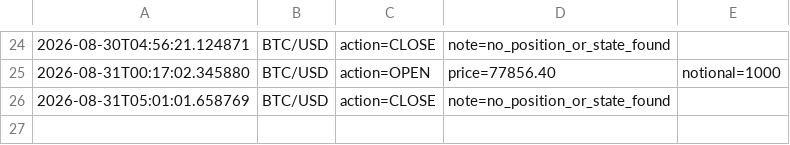
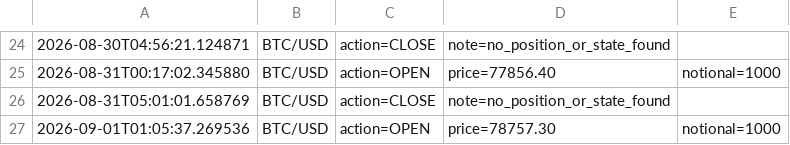
Before and after one commit to fraserb5/trading-system, a CSV file: logs/btc_seasonality_log.csv, drawn as a sheet; only a part is shown, gaps mark what is left out.

```diff
--- a/logs/btc_seasonality_log.csv
+++ b/logs/btc_seasonality_log.csv
@@ -26 +26,2 @@
 2026-08-31T05:01:01.658769,BTC/USD,action=CLOSE,note=no_position_or_state_found
+2026-09-01T01:05:37.269536,BTC/USD,action=OPEN,price=78757.30,notional=1000
```
